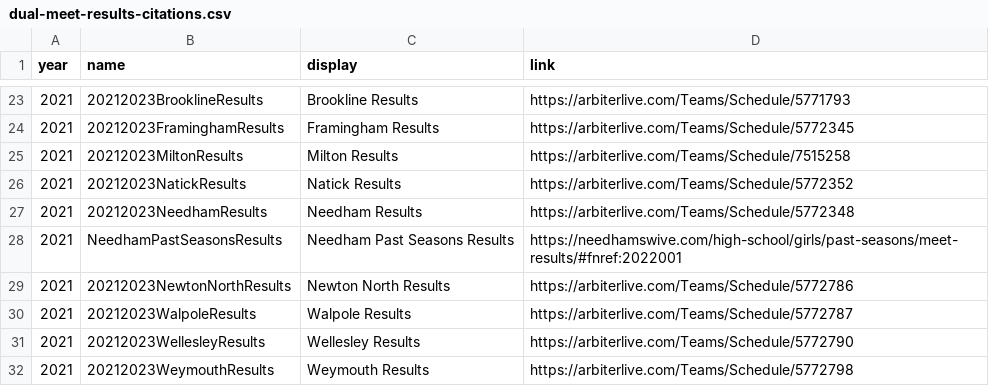
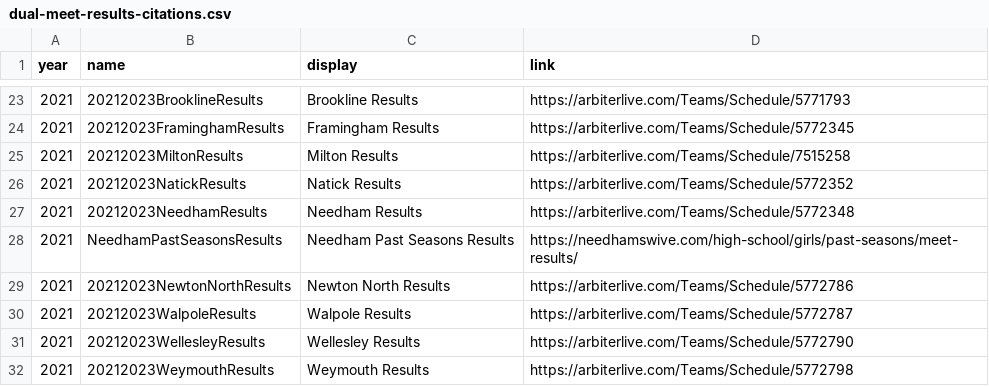
Before and after one commit to needhamswive/needhamswive.github.io, a CSV file: _data/high-school/fall/girls/meet-results/bay-state-conference/dual-meet-results-citations.csv, drawn as a sheet; only a part is shown, gaps mark what is left out.

Commit message:
Clean link

```diff
--- a/_data/high-school/fall/girls/meet-results/bay-state-conference/dual-meet-results-citations.csv
+++ b/_data/high-school/fall/girls/meet-results/bay-state-conference/dual-meet-results-citations.csv
@@ -27,3 +27,3 @@ year,name,display,link
 2021,20212023NeedhamResults,Needham Results,https://arbiterlive.com/Teams/Schedule/5772348
-2021,NeedhamPastSeasonsResults,Needham Past Seasons Results,https://needhamswive.com/high-school/girls/past-seasons/meet-results/#fnref:2022001
+2021,NeedhamPastSeasonsResults,Needham Past Seasons Results,https://needhamswive.com/high-school/girls/past-seasons/meet-results/
 2021,20212023NewtonNorthResults,Newton North Results,https://arbiterlive.com/Teams/Schedule/5772786
```
